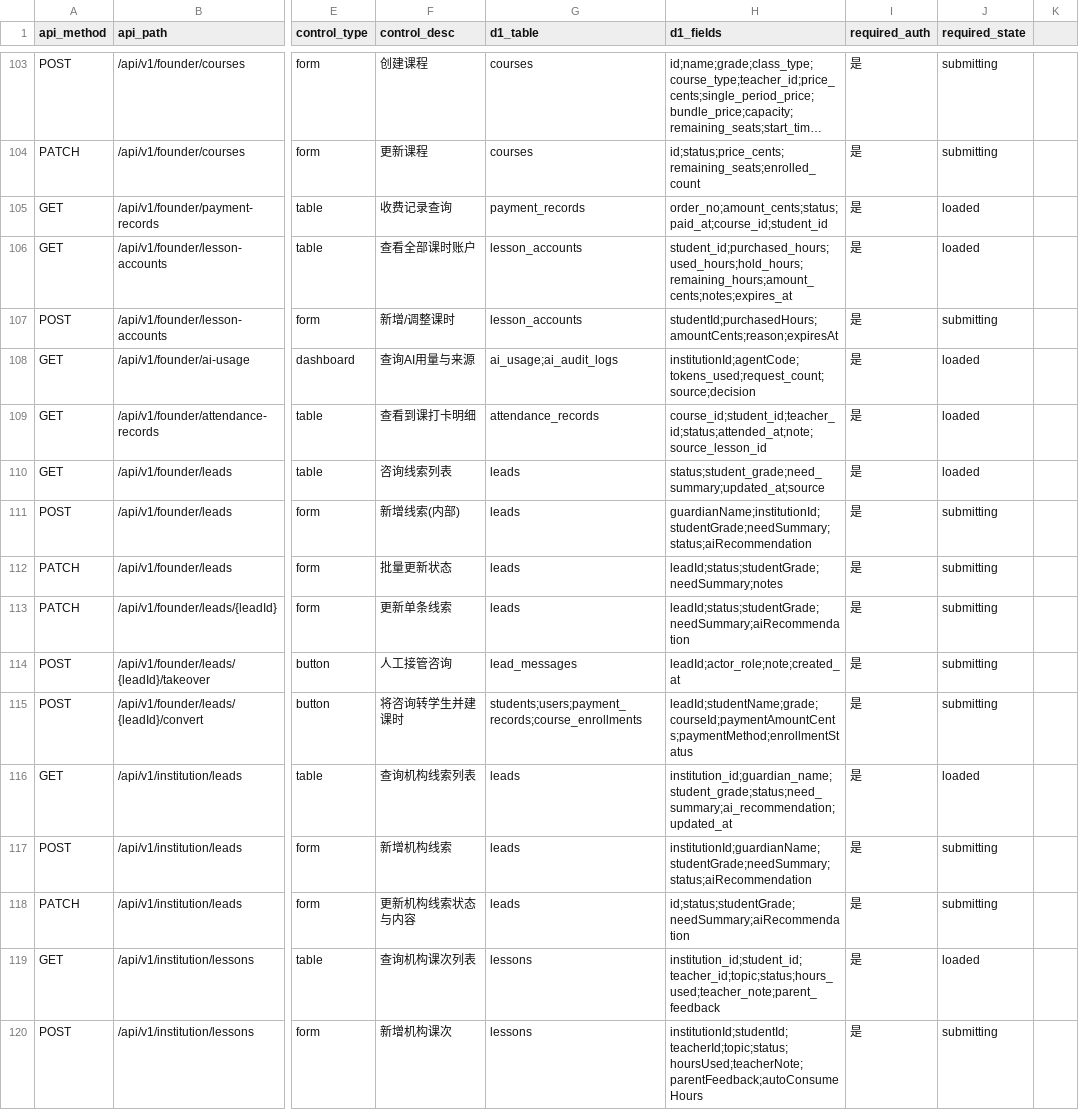
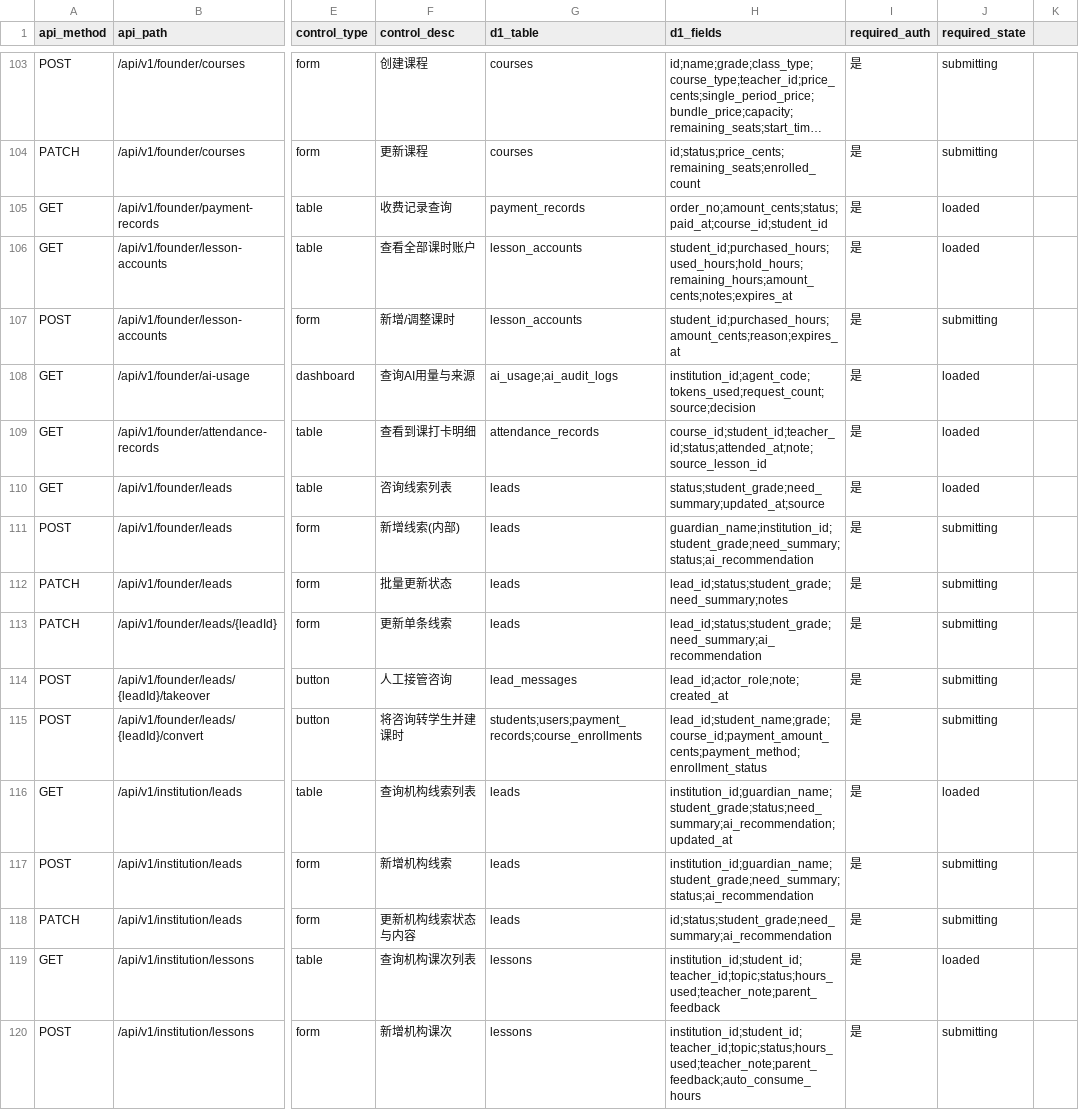
Before and after one commit to mason1319/agengt-ai, a CSV file: docs/ui-control-api-field-map.csv, drawn as a sheet; only a part is shown, gaps mark what is left out; long unchanged cells end in …; the diff covers the shown part only; the diff names each change by its address in the sheet, - before the commit and + after, or states it on an @@ line.

```diff
--- a/docs/ui-control-api-field-map.csv
+++ b/docs/ui-control-api-field-map.csv
-H107 (d1_fields): studentId;purchasedHours;amountCents;reason;expiresAt
+H107 (d1_fields): student_id;purchased_hours;amount_cents;reason;expires_at
-H108 (d1_fields): institutionId;agentCode;tokens_used;request_count;source;decision
+H108 (d1_fields): institution_id;agent_code;tokens_used;request_count;source;decision
-H111 (d1_fields): guardianName;institutionId;studentGrade;needSummary;status;aiRecommendation
+H111 (d1_fields): guardian_name;institution_id;student_grade;need_summary;status;ai_recommendation
-H112 (d1_fields): leadId;status;studentGrade;needSummary;notes
+H112 (d1_fields): lead_id;status;student_grade;need_summary;notes
-H113 (d1_fields): leadId;status;studentGrade;needSummary;aiRecommendation
+H113 (d1_fields): lead_id;status;student_grade;need_summary;ai_recommendation
-H114 (d1_fields): leadId;actor_role;note;created_at
+H114 (d1_fields): lead_id;actor_role;note;created_at
-H115 (d1_fields): leadId;studentName;grade;courseId;paymentAmountCents;paymentMethod;enrollmentStatus
+H115 (d1_fields): lead_id;student_name;grade;course_id;payment_amount_cents;payment_method;enrollment_status
-H117 (d1_fields): institutionId;guardianName;studentGrade;needSummary;status;aiRecommendation
+H117 (d1_fields): institution_id;guardian_name;student_grade;need_summary;status;ai_recommendation
-H118 (d1_fields): id;status;studentGrade;needSummary;aiRecommendation
+H118 (d1_fields): id;status;student_grade;need_summary;ai_recommendation
-H120 (d1_fields): institutionId;studentId;teacherId;topic;status;hoursUsed;teacherNote;parentFeedback;autoConsumeHours
+H120 (d1_fields): institution_id;student_id;teacher_id;topic;status;hours_used;teacher_note;parent_feedback;auto_consume_hours
```
Also changed, not shown: 72 edited cells elsewhere in this file, 44 other files.
